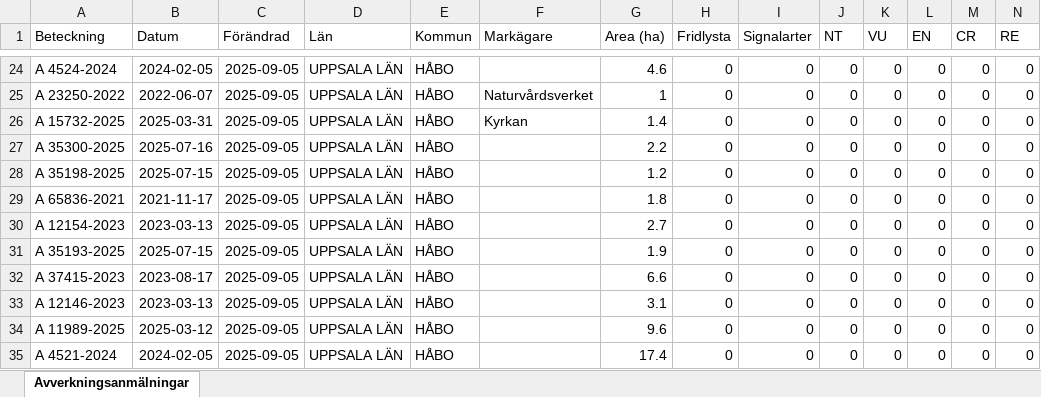
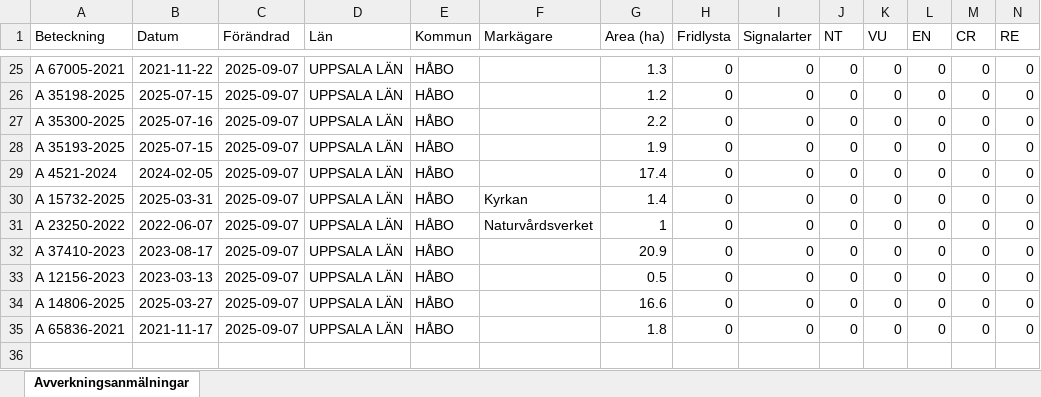
Before and after one commit to klasma/Logging_0305, an Excel workbook: Översikt HÅBO.xlsx, sheet Avverkningsanmälningar, drawn as a sheet; only a part is shown, gaps mark what is left out; values as stored, in another font and other column widths than the file's, no borders; removed rows and columns are numbered as before the commit, all else as after; rows hold the shown columns only; the diff covers the shown part only; the diff names each change by its address in the sheet, - before the commit and + after, or states it on an @@ line.

```diff
--- a/Översikt HÅBO.xlsx (sheet Avverkningsanmälningar)
+++ b/Översikt HÅBO.xlsx (sheet Avverkningsanmälningar)
-A25 (Beteckning): A 4524-2024
+A25 (Beteckning): A 67005-2021
-B25 (Datum): 2024-02-05
+B25 (Datum): 2021-11-22
-C25 (Förändrad): 2025-09-05
+C25 (Förändrad): 2025-09-07
-G25 (Area (ha)): 4.6
+G25 (Area (ha)): 1.3
-row 25: A 23250-2022 | 2022-06-07 | 2025-09-05 | UPPSALA LÄN | HÅBO | Naturvårdsverket | 1 | 0 | 0 | 0 | 0 | 0 | 0 | 0
-A26 (Beteckning): A 15732-2025
+A26 (Beteckning): A 35198-2025
-B26 (Datum): 2025-03-31
+B26 (Datum): 2025-07-15
-C26:C35 (Förändrad): 2025-09-05
+C26:C35 (Förändrad): 2025-09-07
-F26 (Markägare): Kyrkan
+F26 (Markägare): (empty)
-G26 (Area (ha)): 1.4
+G26 (Area (ha)): 1.2
-A28 (Beteckning): A 35198-2025
+A28 (Beteckning): A 35193-2025
-G28 (Area (ha)): 1.2
+G28 (Area (ha)): 1.9
-A29 (Beteckning): A 65836-2021
+A29 (Beteckning): A 4521-2024
-B29 (Datum): 2021-11-17
+B29 (Datum): 2024-02-05
-G29 (Area (ha)): 1.8
+G29 (Area (ha)): 17.4
-A30 (Beteckning): A 12154-2023
+A30 (Beteckning): A 15732-2025
-B30 (Datum): 2023-03-13
+B30 (Datum): 2025-03-31
-F30 (Markägare): (empty)
+F30 (Markägare): Kyrkan
-G30 (Area (ha)): 2.7
+G30 (Area (ha)): 1.4
-A31 (Beteckning): A 35193-2025
+A31 (Beteckning): A 23250-2022
-B31 (Datum): 2025-07-15
+B31 (Datum): 2022-06-07
-F31 (Markägare): (empty)
+F31 (Markägare): Naturvårdsverket
-G31 (Area (ha)): 1.9
+G31 (Area (ha)): 1
-A32 (Beteckning): A 37415-2023
+A32 (Beteckning): A 37410-2023
-G32 (Area (ha)): 6.6
+G32 (Area (ha)): 20.9
-A33 (Beteckning): A 12146-2023
+A33 (Beteckning): A 12156-2023
-G33 (Area (ha)): 3.1
+G33 (Area (ha)): 0.5
-A34 (Beteckning): A 11989-2025
+A34 (Beteckning): A 14806-2025
-B34 (Datum): 2025-03-12
+B34 (Datum): 2025-03-27
-G34 (Area (ha)): 9.6
+G34 (Area (ha)): 16.6
-A35 (Beteckning): A 4521-2024
+A35 (Beteckning): A 65836-2021
-B35 (Datum): 2024-02-05
+B35 (Datum): 2021-11-17
-G35 (Area (ha)): 17.4
+G35 (Area (ha)): 1.8
```
Also changed, not shown: 5 added rows, 4 removed rows and 33 edited cells elsewhere in this sheet, artfynd/A 16618-2024 artfynd.xlsx, artfynd/A 22010-2025 artfynd.xlsx, 45 other files.
